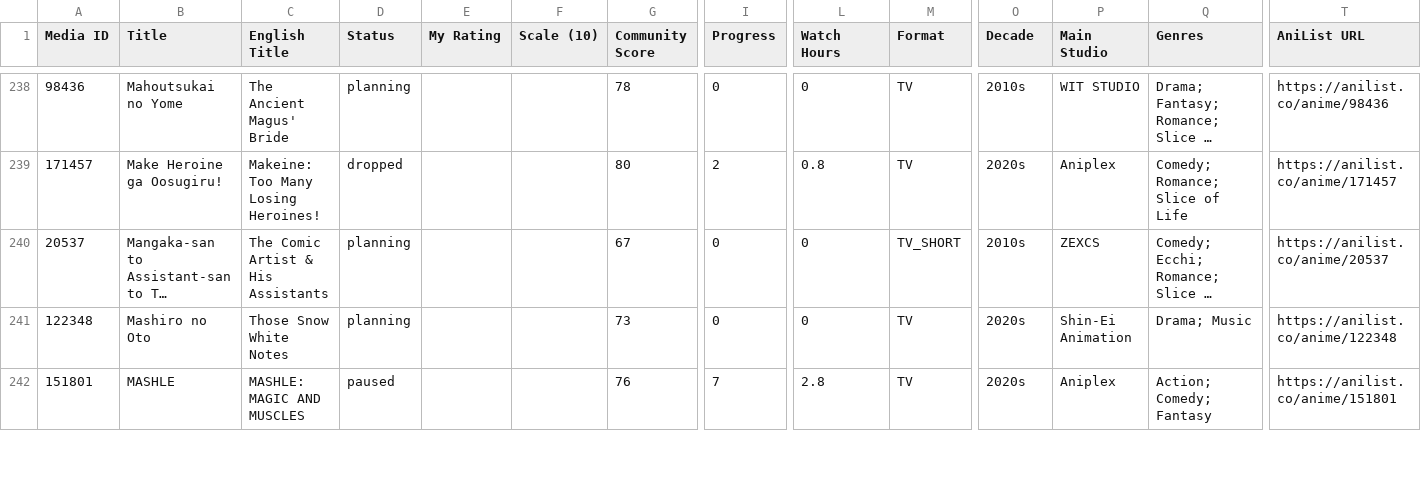
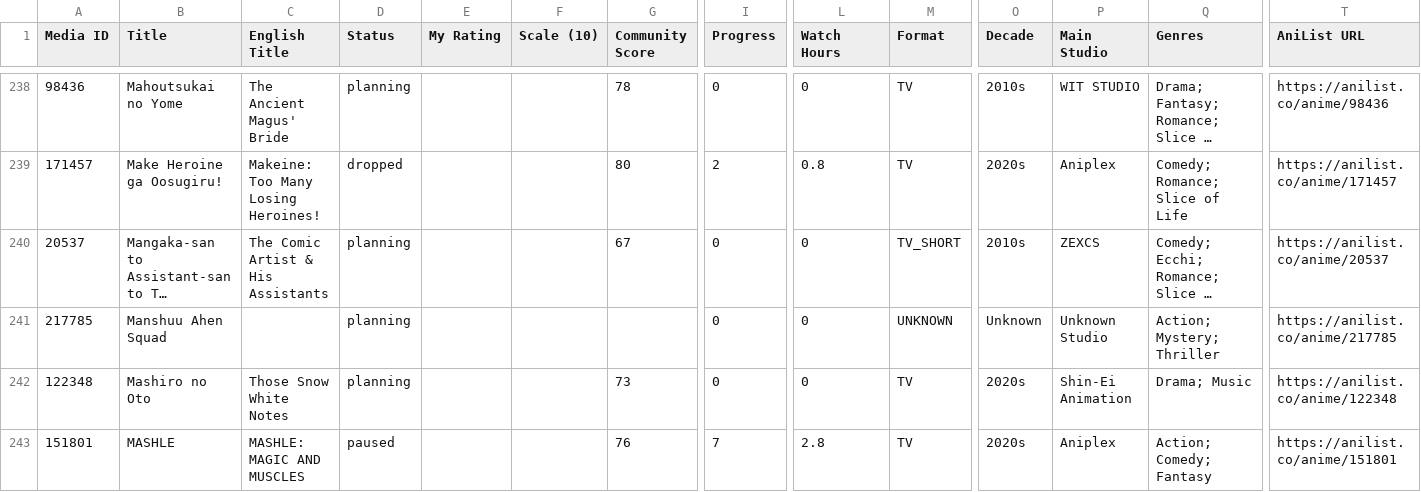
Before and after one commit to zepandasanv2/zepandasan-anilist-export, a CSV file: data/ZePandaSan_anime_list.csv, drawn as a sheet; only a part is shown, gaps mark what is left out; long unchanged cells end in …; rows hold the shown columns only; the diff names each change by its address in the sheet, - before the commit and + after, or states it on an @@ line.

```diff
--- a/data/ZePandaSan_anime_list.csv
+++ b/data/ZePandaSan_anime_list.csv
+row 241: 217785 | Manshuu Ahen Squad |  | planning |  |  |  | 0 | 0 | UNKNOWN | Unknown | Unknown Studio | Action; Mystery; Thriller | https://anilist.co/anime/217785
```
Also changed, not shown: data/ZePandaSan_genre_breakdown.csv.
